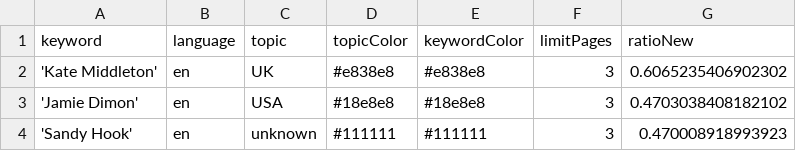
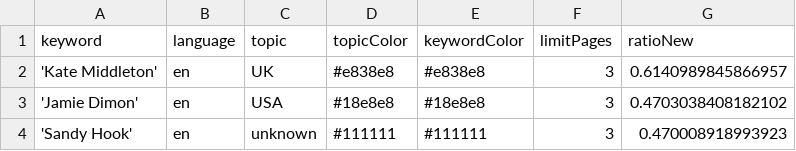
Before and after one commit to pg-ufr-news/personWhisperer, a CSV file: keywords.csv, drawn as a sheet; only a part is shown.

```diff
--- a/keywords.csv
+++ b/keywords.csv
@@ -1,3 +1,3 @@
 keyword,language,topic,topicColor,keywordColor,limitPages,ratioNew
-'Kate Middleton',en,UK,#e838e8,#e838e8,3,0.6065235406902302
+'Kate Middleton',en,UK,#e838e8,#e838e8,3,0.6140989845866957
 'Jamie Dimon',en,USA,#18e8e8,#18e8e8,3,0.4703038408182102
```
Also changed, not shown: 1 other file.
